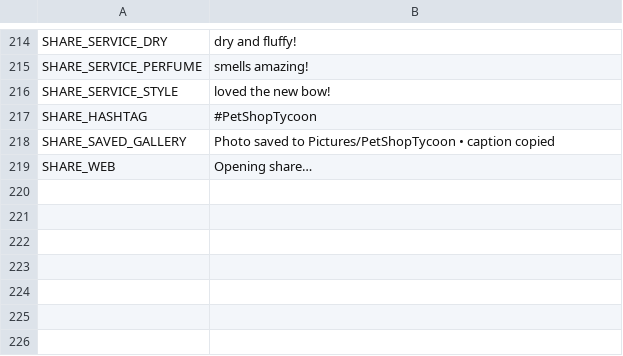
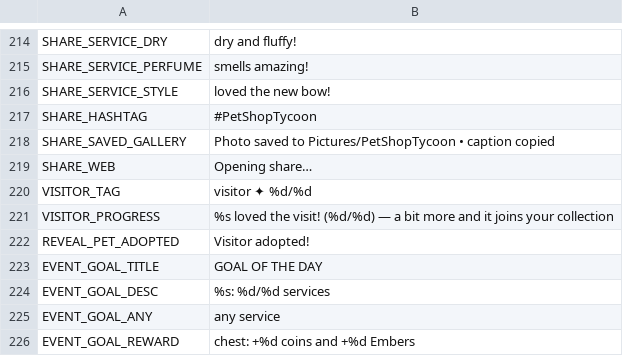
Before and after one commit to berger33/game_idlepet, a CSV file: data/localization/en_US.csv, drawn as a sheet; only a part is shown, gaps mark what is left out; the diff names each change by its address in the sheet, - before the commit and + after, or states it on an @@ line.

```diff
--- a/data/localization/en_US.csv
+++ b/data/localization/en_US.csv
+row 220: VISITOR_TAG | visitor ✦ %d/%d
+row 221: VISITOR_PROGRESS | %s loved the visit! (%d/%d) — a bit more and it joins your collection
+row 222: REVEAL_PET_ADOPTED | Visitor adopted!
+row 223: EVENT_GOAL_TITLE | GOAL OF THE DAY
+row 224: EVENT_GOAL_DESC | %s: %d/%d services
+row 225: EVENT_GOAL_ANY | any service
+row 226: EVENT_GOAL_REWARD | chest: +%d coins and +%d Embers
```
Also changed, not shown: data/localization/es_ES.csv, data/localization/pt_BR.csv, 14 other files.
